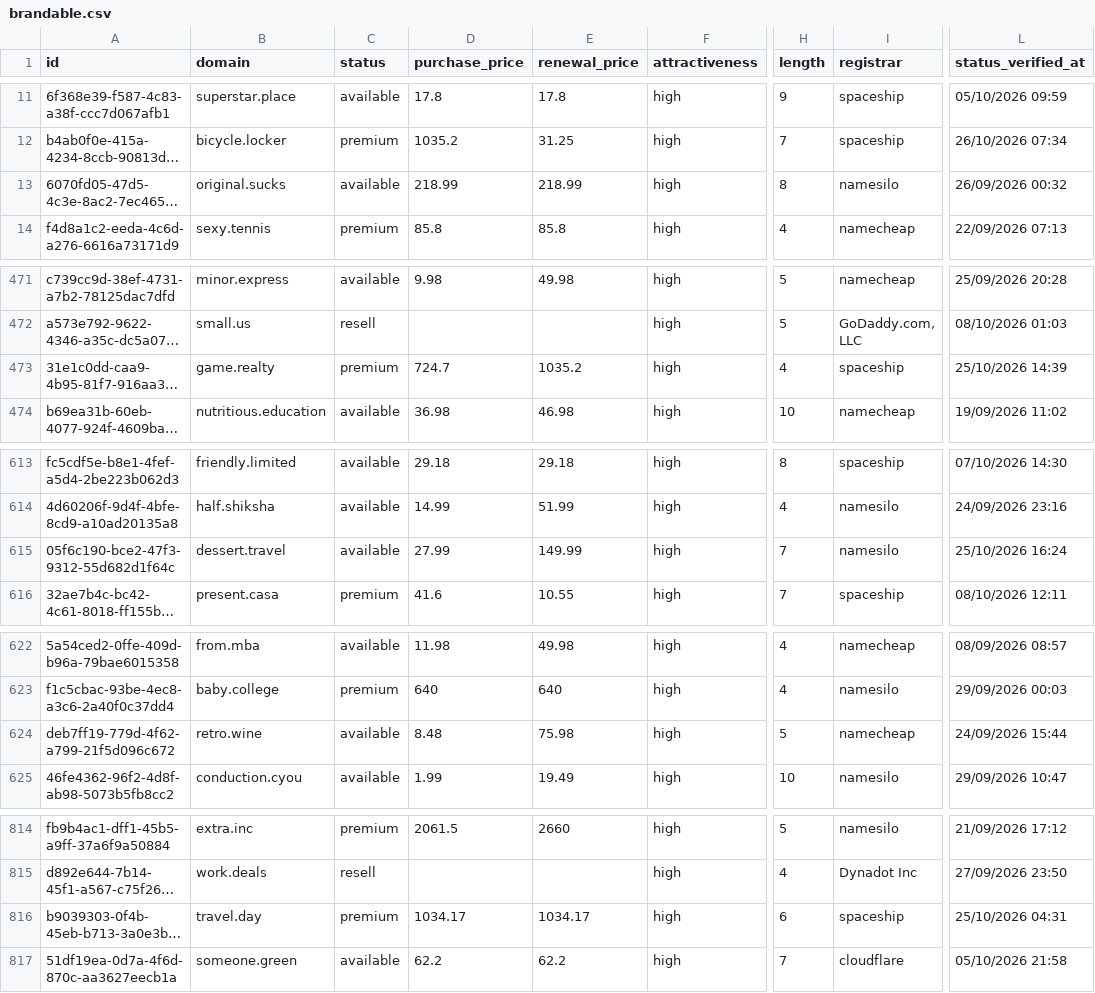
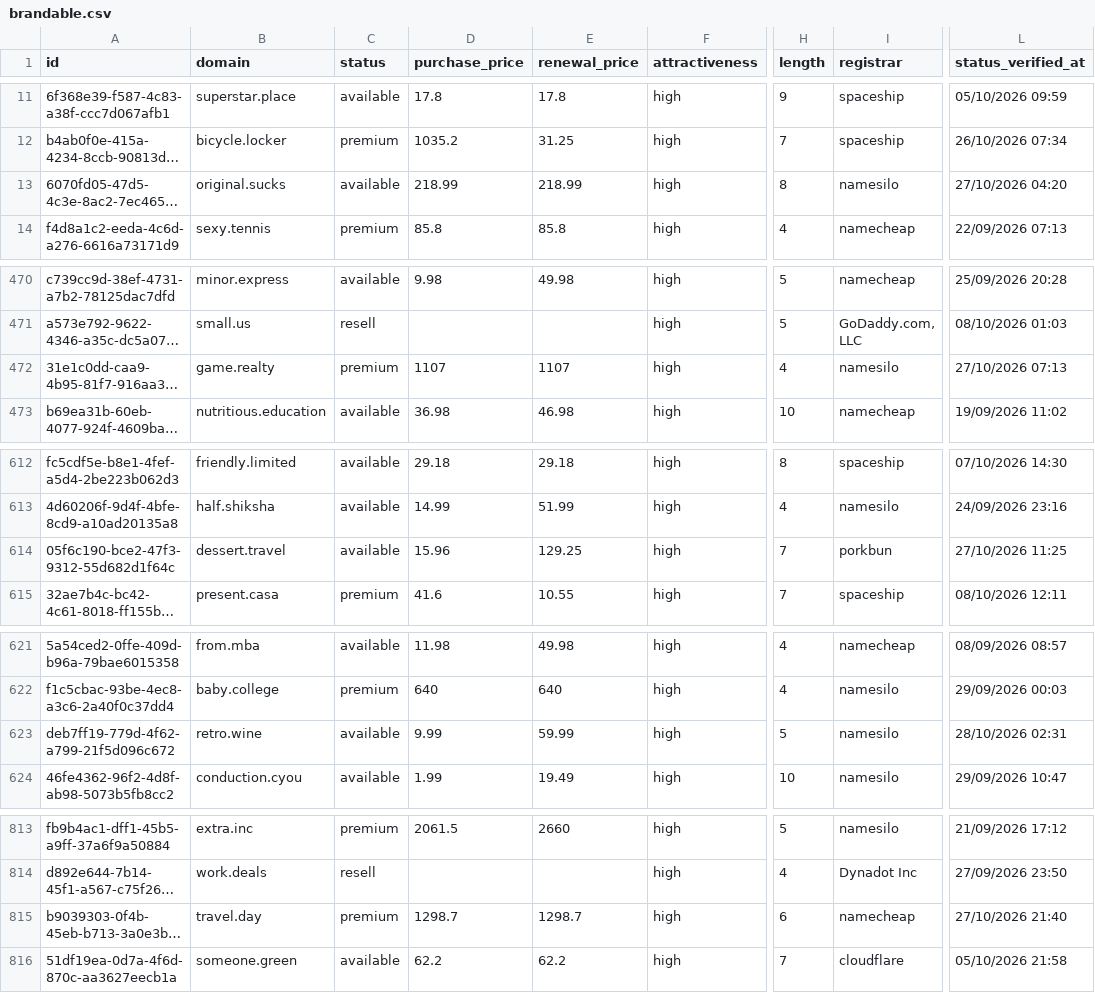
Before and after one commit to UniqueDomains/brandable-oneword-domains, a CSV file: brandable.csv, drawn as a sheet; only a part is shown, gaps mark what is left out; long unchanged cells end in …; addresses are those after the commit; the diff covers the shown part only; the diff names each change by its address in the sheet, - before the commit and + after, or states it on an @@ line.

```diff
--- a/brandable.csv
+++ b/brandable.csv
-L13 (status_verified_at): 26/09/2026 00:32
+L13 (status_verified_at): 27/10/2026 04:20
-D472 (purchase_price): 724.7
+D472 (purchase_price): 1107
-E472 (renewal_price): 1035.2
+E472 (renewal_price): 1107
-I472 (registrar): spaceship
+I472 (registrar): namesilo
-L472 (status_verified_at): 25/10/2026 14:39
+L472 (status_verified_at): 27/10/2026 07:13
-D614 (purchase_price): 27.99
+D614 (purchase_price): 15.96
-E614 (renewal_price): 149.99
+E614 (renewal_price): 129.25
-I614 (registrar): namesilo
+I614 (registrar): porkbun
-L614 (status_verified_at): 25/10/2026 16:24
+L614 (status_verified_at): 27/10/2026 11:25
-D623 (purchase_price): 8.48
+D623 (purchase_price): 9.99
-E623 (renewal_price): 75.98
+E623 (renewal_price): 59.99
-I623 (registrar): namecheap
+I623 (registrar): namesilo
-L623 (status_verified_at): 24/09/2026 15:44
+L623 (status_verified_at): 28/10/2026 02:31
-D815 (purchase_price): 1034.17
+D815 (purchase_price): 1298.7
-E815 (renewal_price): 1034.17
+E815 (renewal_price): 1298.7
-I815 (registrar): spaceship
+I815 (registrar): namecheap
-L815 (status_verified_at): 25/10/2026 04:31
+L815 (status_verified_at): 27/10/2026 21:40
```
Also changed, not shown: 1 added row, 1 removed row and 16 edited cells elsewhere in this file, 4 other files.
